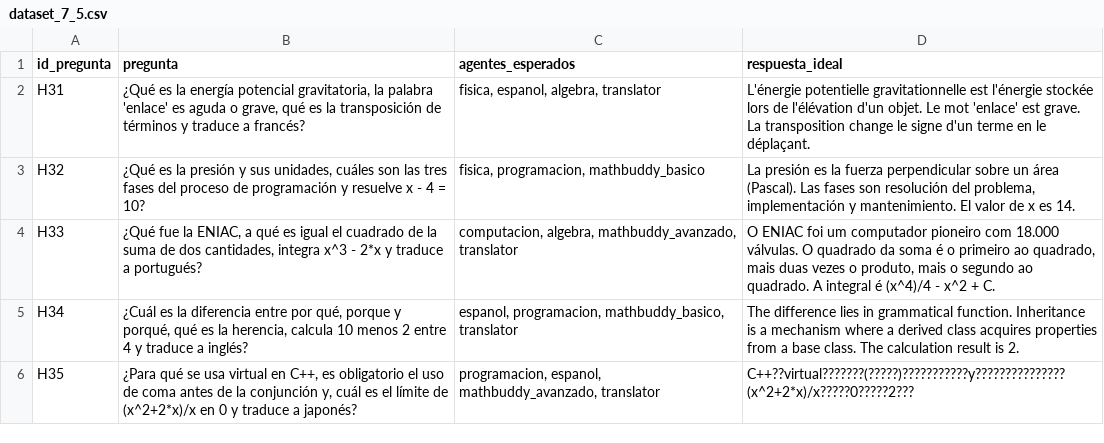
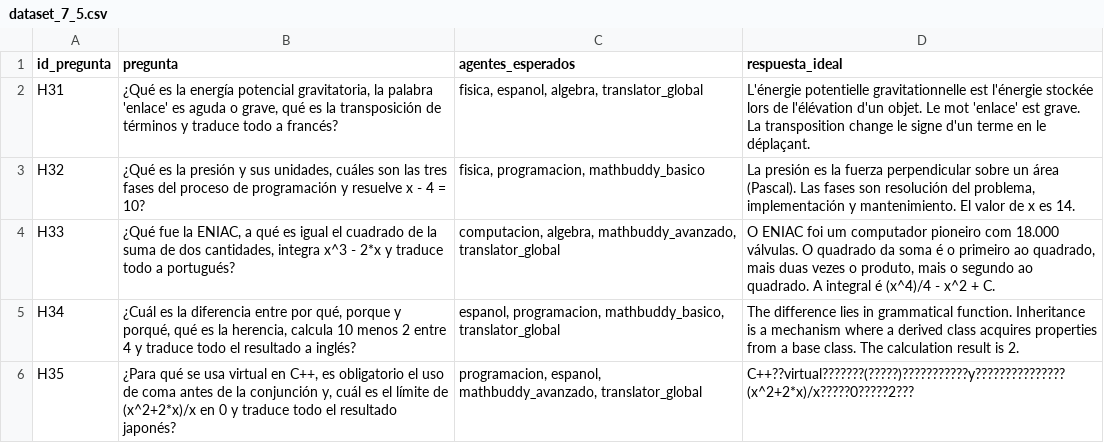
Before and after one commit to denebMM/edu-avs-ovon, a CSV file: orchestrator/metrics/metrics_fase2/dataset_7_5.csv, drawn as a sheet.

```diff
--- a/orchestrator/metrics/metrics_fase2/dataset_7_5.csv
+++ b/orchestrator/metrics/metrics_fase2/dataset_7_5.csv
@@ -1,6 +1,6 @@
 "id_pregunta","pregunta","agentes_esperados","respuesta_ideal"
-"H31","¿Qué es la energía potencial gravitatoria, la palabra 'enlace' es aguda o grave, qué es la transposición de términos y traduce a francés?","fisica, espanol, algebra, translator","L'énergie potentielle gravitationnelle est l'énergie stockée lors de l'élévation d'un objet. Le mot 'enlace' est grave. La transposition change le signe d'un terme en le déplaçant."
+"H31","¿Qué es la energía potencial gravitatoria, la palabra 'enlace' es aguda o grave, qué es la transposición de términos y traduce todo a francés?","fisica, espanol, algebra, translator_global","L'énergie potentielle gravitationnelle est l'énergie stockée lors de l'élévation d'un objet. Le mot 'enlace' est grave. La transposition change le signe d'un terme en le déplaçant."
 "H32","¿Qué es la presión y sus unidades, cuáles son las tres fases del proceso de programación y resuelve x - 4 = 10?","fisica, programacion, mathbuddy_basico","La presión es la fuerza perpendicular sobre un área (Pascal). Las fases son resolución del problema, implementación y mantenimiento. El valor de x es 14."
-"H33","¿Qué fue la ENIAC, a qué es igual el cuadrado de la suma de dos cantidades, integra x^3 - 2*x y traduce a portugués?","computacion, algebra, mathbuddy_avanzado, translator","O ENIAC foi um computador pioneiro com 18.000 válvulas. O quadrado da soma é o primeiro ao quadrado, mais duas vezes o produto, mais o segundo ao quadrado. A integral é (x^4)/4 - x^2 + C."
-"H34","¿Cuál es la diferencia entre por qué, porque y porqué, qué es la herencia, calcula 10 menos 2 entre 4 y traduce a inglés?","espanol, programacion, mathbuddy_basico, translator","The difference lies in grammatical function. Inheritance is a mechanism where a derived class acquires properties from a base class. The calculation result is 2."
-"H35","¿Para qué se usa virtual en C++, es obligatorio el uso de coma antes de la conjunción y, cuál es el límite de (x^2+2*x)/x en 0 y traduce a japonés?","programacion, espanol, mathbuddy_avanzado, translator","C++??virtual???????(?????)???????????y???????????????(x^2+2*x)/x?????0?????2???"
+"H33","¿Qué fue la ENIAC, a qué es igual el cuadrado de la suma de dos cantidades, integra x^3 - 2*x y traduce todo a portugués?","computacion, algebra, mathbuddy_avanzado, translator_global","O ENIAC foi um computador pioneiro com 18.000 válvulas. O quadrado da soma é o primeiro ao quadrado, mais duas vezes o produto, mais o segundo ao quadrado. A integral é (x^4)/4 - x^2 + C."
+"H34","¿Cuál es la diferencia entre por qué, porque y porqué, qué es la herencia, calcula 10 menos 2 entre 4 y traduce todo el resultado a inglés?","espanol, programacion, mathbuddy_basico, translator_global","The difference lies in grammatical function. Inheritance is a mechanism where a derived class acquires properties from a base class. The calculation result is 2."
+"H35","¿Para qué se usa virtual en C++, es obligatorio el uso de coma antes de la conjunción y, cuál es el límite de (x^2+2*x)/x en 0 y traduce todo el resultado japonés?","programacion, espanol, mathbuddy_avanzado, translator_global","C++??virtual???????(?????)???????????y???????????????(x^2+2*x)/x?????0?????2???"
```
Also changed, not shown: orchestrator/metrics/metrics_fase2/dataset_1_5.csv, orchestrator/metrics/metrics_fase2/dataset_5_5.csv, 34 other files.
